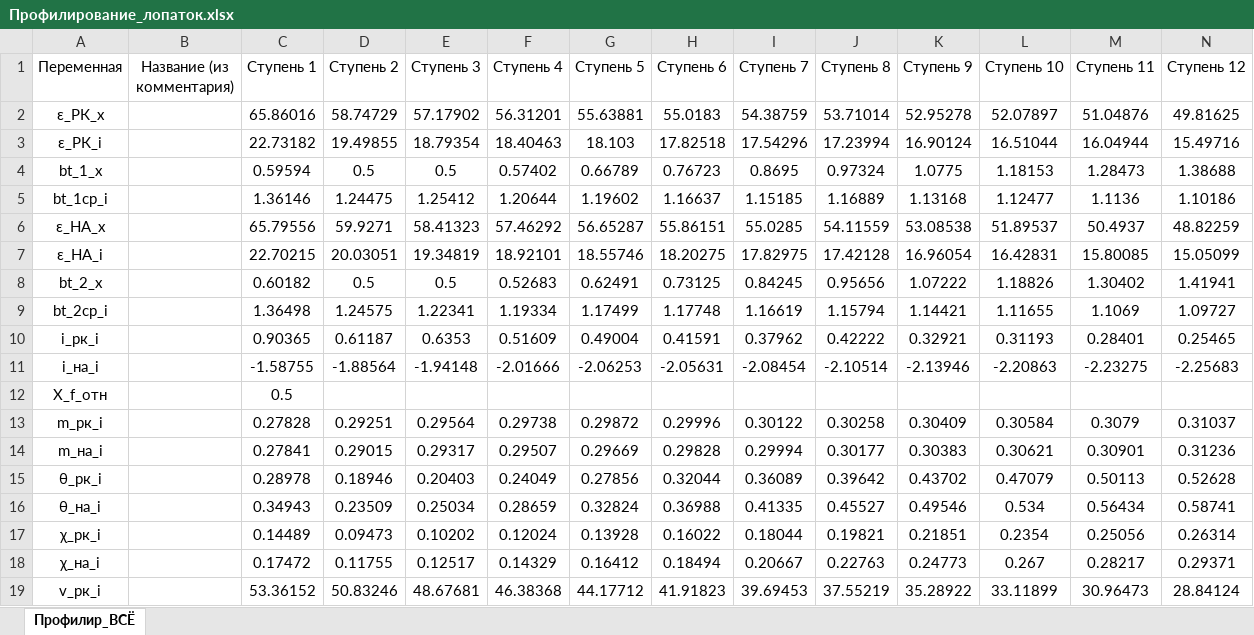
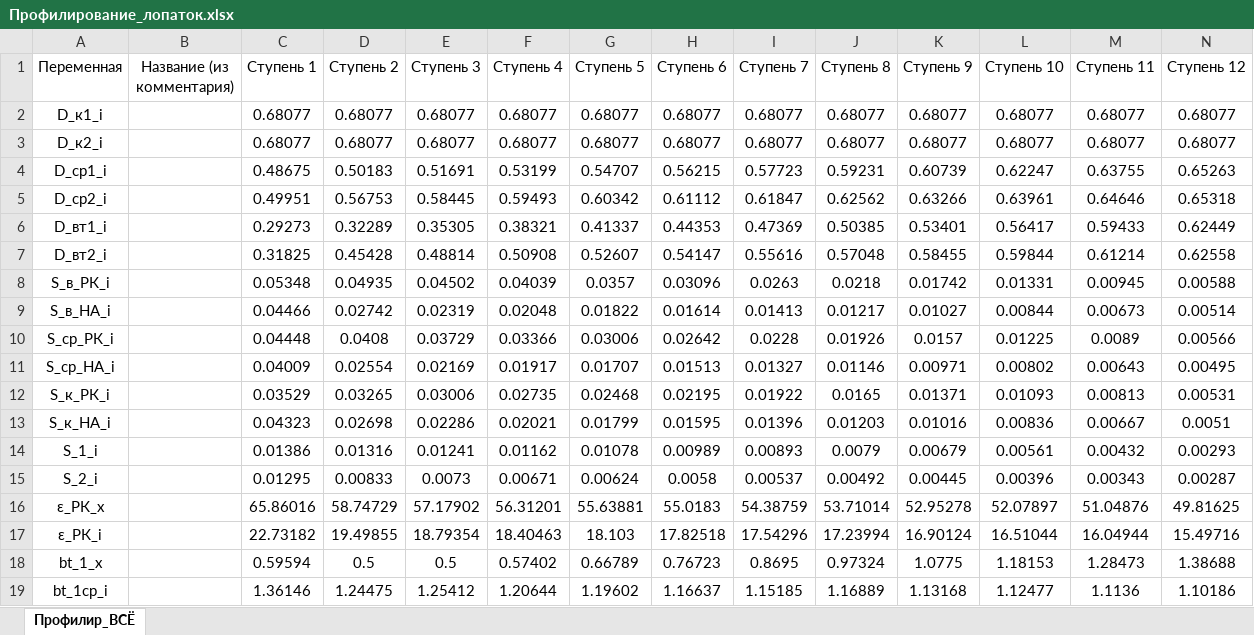
Before and after one commit to mikiway902/Compressor_Kurs, an Excel workbook: results/Профилирование_лопаток.xlsx, sheet Профилир_ВСЁ, drawn as a sheet; only a part is shown; the shorter side is filled out with more unchanged rows; values as stored, in another font and other column widths than the file's, no borders; the diff names each change by its address in the sheet, - before the commit and + after, or states it on an @@ line.

```diff
--- a/results/Профилирование_лопаток.xlsx (sheet Профилир_ВСЁ)
+++ b/results/Профилирование_лопаток.xlsx (sheet Профилир_ВСЁ)
+row 2: D_к1_i |  | 0.68077 | 0.68077 | 0.68077 | 0.68077 | 0.68077 | 0.68077 | 0.68077 | 0.68077 | 0.68077 | 0.68077 | 0.68077 | 0.68077
+row 3: D_к2_i |  | 0.68077 | 0.68077 | 0.68077 | 0.68077 | 0.68077 | 0.68077 | 0.68077 | 0.68077 | 0.68077 | 0.68077 | 0.68077 | 0.68077
+row 4: D_ср1_i |  | 0.48675 | 0.50183 | 0.51691 | 0.53199 | 0.54707 | 0.56215 | 0.57723 | 0.59231 | 0.60739 | 0.62247 | 0.63755 | 0.65263
+row 5: D_ср2_i |  | 0.49951 | 0.56753 | 0.58445 | 0.59493 | 0.60342 | 0.61112 | 0.61847 | 0.62562 | 0.63266 | 0.63961 | 0.64646 | 0.65318
+row 6: D_вт1_i |  | 0.29273 | 0.32289 | 0.35305 | 0.38321 | 0.41337 | 0.44353 | 0.47369 | 0.50385 | 0.53401 | 0.56417 | 0.59433 | 0.62449
+row 7: D_вт2_i |  | 0.31825 | 0.45428 | 0.48814 | 0.50908 | 0.52607 | 0.54147 | 0.55616 | 0.57048 | 0.58455 | 0.59844 | 0.61214 | 0.62558
+row 8: S_в_РК_i |  | 0.05348 | 0.04935 | 0.04502 | 0.04039 | 0.0357 | 0.03096 | 0.0263 | 0.0218 | 0.01742 | 0.01331 | 0.00945 | 0.00588
+row 9: S_в_НА_i |  | 0.04466 | 0.02742 | 0.02319 | 0.02048 | 0.01822 | 0.01614 | 0.01413 | 0.01217 | 0.01027 | 0.00844 | 0.00673 | 0.00514
+row 10: S_ср_РК_i |  | 0.04448 | 0.0408 | 0.03729 | 0.03366 | 0.03006 | 0.02642 | 0.0228 | 0.01926 | 0.0157 | 0.01225 | 0.0089 | 0.00566
+row 11: S_ср_НА_i |  | 0.04009 | 0.02554 | 0.02169 | 0.01917 | 0.01707 | 0.01513 | 0.01327 | 0.01146 | 0.00971 | 0.00802 | 0.00643 | 0.00495
+row 12: S_к_РК_i |  | 0.03529 | 0.03265 | 0.03006 | 0.02735 | 0.02468 | 0.02195 | 0.01922 | 0.0165 | 0.01371 | 0.01093 | 0.00813 | 0.00531
+row 13: S_к_НА_i |  | 0.04323 | 0.02698 | 0.02286 | 0.02021 | 0.01799 | 0.01595 | 0.01396 | 0.01203 | 0.01016 | 0.00836 | 0.00667 | 0.0051
+row 14: S_1_i |  | 0.01386 | 0.01316 | 0.01241 | 0.01162 | 0.01078 | 0.00989 | 0.00893 | 0.0079 | 0.00679 | 0.00561 | 0.00432 | 0.00293
+row 15: S_2_i |  | 0.01295 | 0.00833 | 0.0073 | 0.00671 | 0.00624 | 0.0058 | 0.00537 | 0.00492 | 0.00445 | 0.00396 | 0.00343 | 0.00287
```
Also changed, not shown: results/Итог_все_результаты.xlsx, results/Поступенчатый_расчет_ступеней.xlsx, 5 other files.
